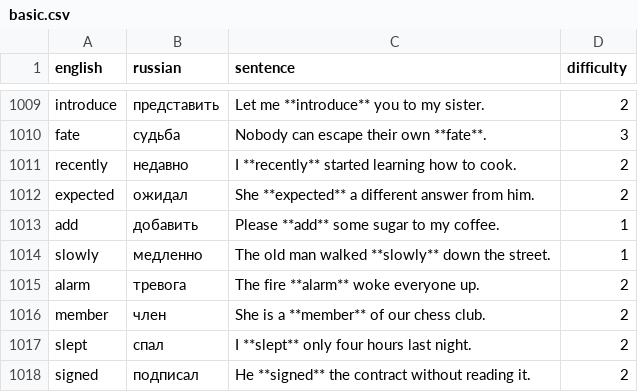
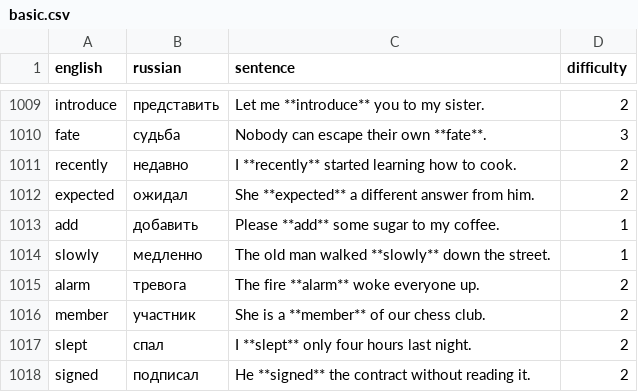
Before and after one commit to emorozoff/WordPunk, a CSV file: data/raw/basic.csv, drawn as a sheet; only a part is shown, gaps mark what is left out.

Commit message:
v0.57: respect topic prefs in distractor pool + fix ambiguous translations
- generateOptions now filters distractors by topic weight > 0, so words
  from disabled topics (e.g. 18+) can no longer appear as wrong answers.
- MainScreen.setupCard passes loadTopicPrefs() through to generateOptions.
- Retranslate polysemous Russian words to unambiguous variants:
  member → участник, members → участники, membership → подписка.

```diff
--- a/data/raw/basic.csv
+++ b/data/raw/basic.csv
@@ -1015,3 +1015,3 @@ slowly,медленно,The old man walked **slowly** down the street.,1
 alarm,тревога,The fire **alarm** woke everyone up.,2
-member,член,She is a **member** of our chess club.,2
+member,участник,She is a **member** of our chess club.,2
 slept,спал,I **slept** only four hours last night.,2
```
Also changed, not shown: data/raw/shopping.csv, data/raw/work.csv, 3 other files.
